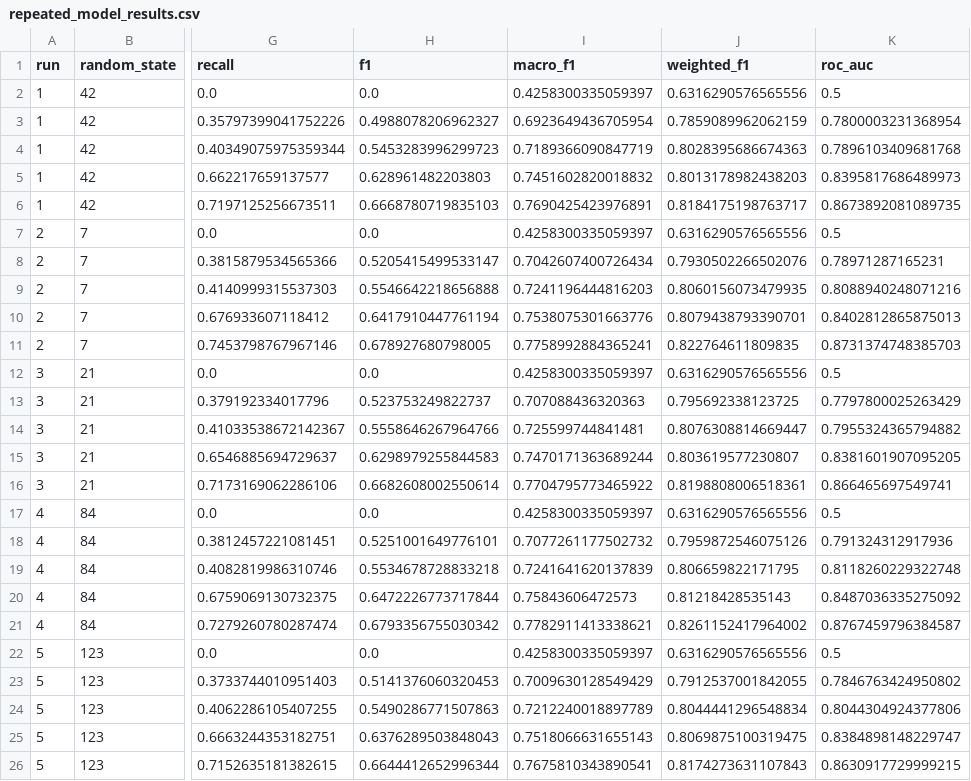
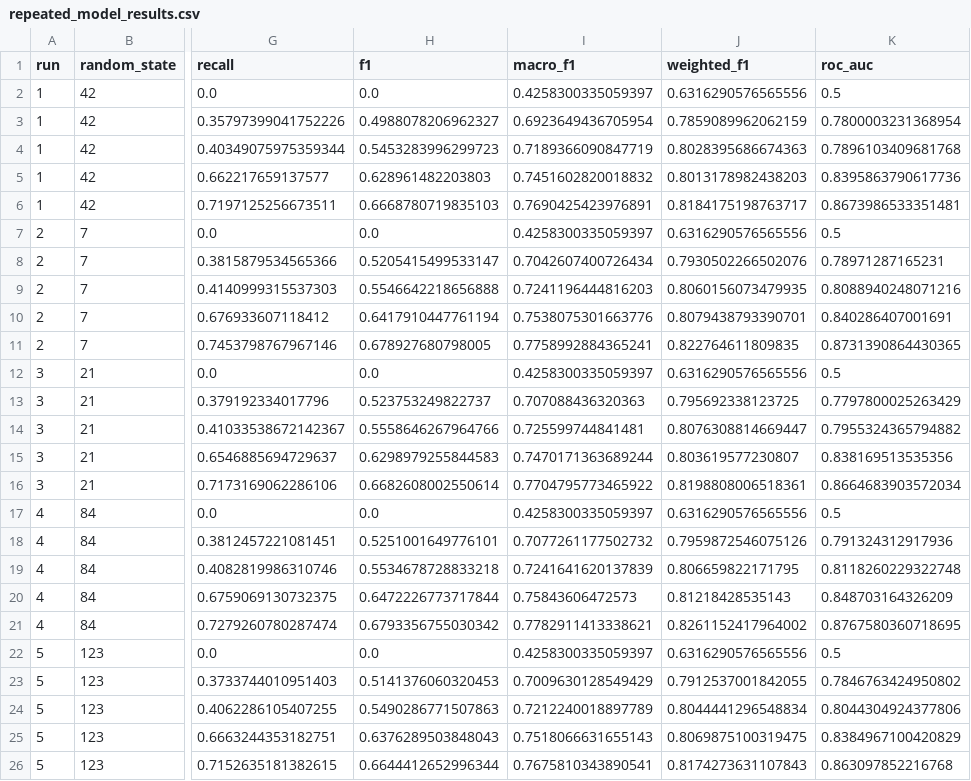
Before and after one commit to OfirAtias/github-social-network, a CSV file: outputs/tables/repeated_model_results.csv, drawn as a sheet; only a part is shown, gaps mark what is left out; the diff names each change by its address in the sheet, - before the commit and + after, or states it on an @@ line.

```diff
--- a/outputs/tables/repeated_model_results.csv
+++ b/outputs/tables/repeated_model_results.csv
-K5 (roc_auc): 0.8395817686489973
+K5 (roc_auc): 0.8395863790617736
-K6 (roc_auc): 0.8673892081089735
+K6 (roc_auc): 0.8673986533351481
-K10 (roc_auc): 0.8402812865875013
+K10 (roc_auc): 0.840286407001691
-K11 (roc_auc): 0.8731374748385703
+K11 (roc_auc): 0.8731390864430365
-K15 (roc_auc): 0.8381601907095205
+K15 (roc_auc): 0.838169513535356
-K16 (roc_auc): 0.866465697549741
+K16 (roc_auc): 0.8664683903572034
-K20 (roc_auc): 0.8487036335275092
+K20 (roc_auc): 0.848703164326209
-K21 (roc_auc): 0.8767459796384587
+K21 (roc_auc): 0.8767580360718695
-K25 (roc_auc): 0.8384898148229747
+K25 (roc_auc): 0.8384967100420829
-K26 (roc_auc): 0.8630917729999215
+K26 (roc_auc): 0.863097852216768
```
Also changed, not shown: outputs/tables/ablation_model_results_summary.csv, outputs/tables/repeated_model_results_summary_with_communities.csv, 20 other files.
